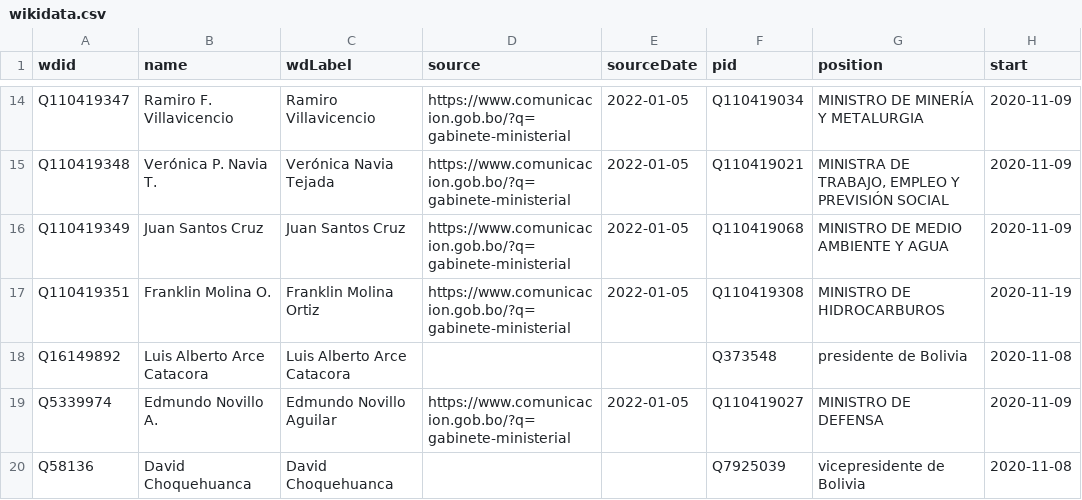
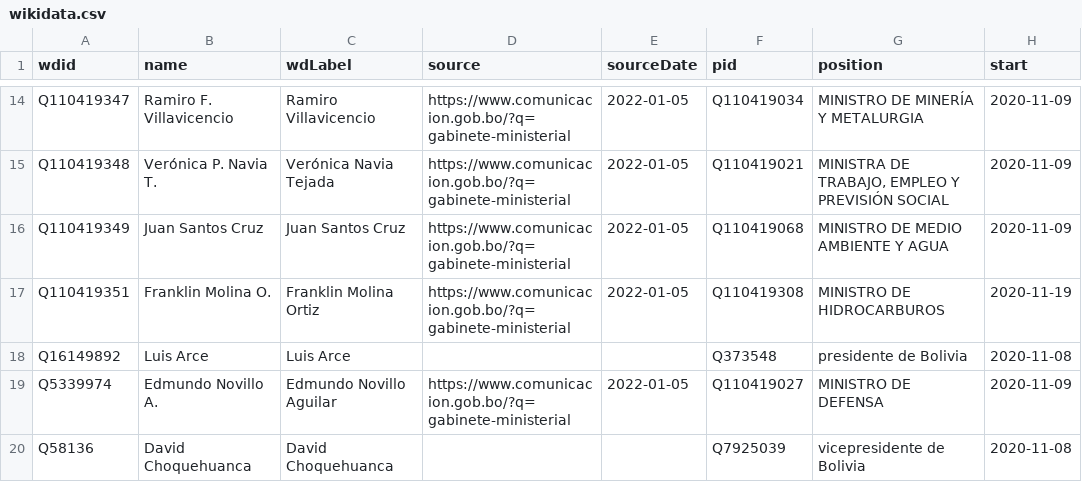
Before and after one commit to every-politician-scrapers/bolivia-ministers, a CSV file: sources/official/wikidata.csv, drawn as a sheet; only a part is shown, gaps mark what is left out; the diff names each change by its address in the sheet, - before the commit and + after, or states it on an @@ line.

Commit message:
Compare external sources to Wikidata

```diff
--- a/sources/official/wikidata.csv
+++ b/sources/official/wikidata.csv
-B18 (name): Luis Alberto Arce Catacora
+B18 (name): Luis Arce
-C18 (wdLabel): Luis Alberto Arce Catacora
+C18 (wdLabel): Luis Arce
```
Also changed, not shown: sources/official/diff.csv, 1 other file.
